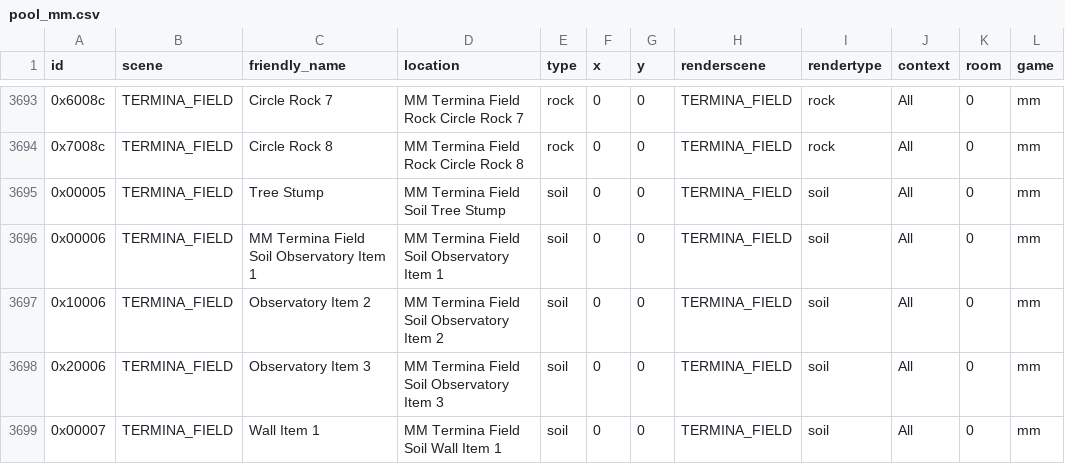
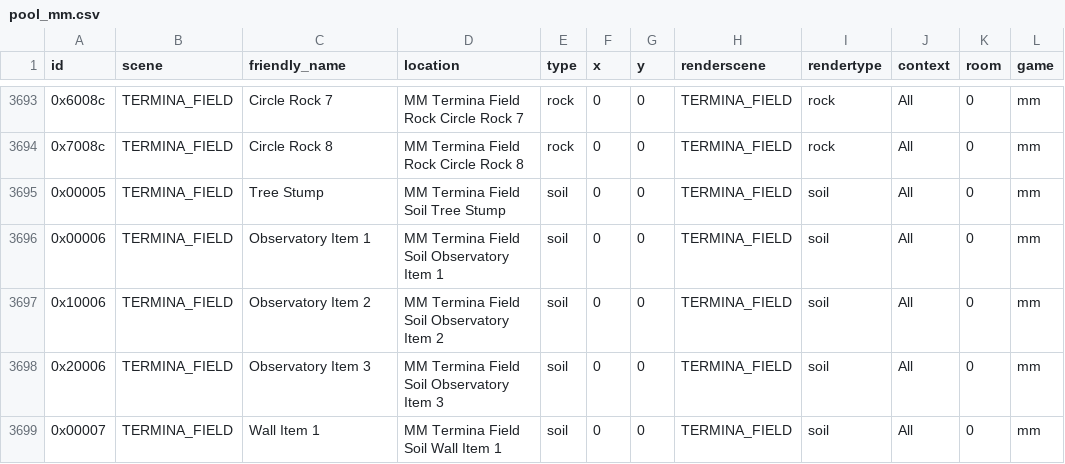
Before and after one commit to Loupimo/OoTMMCombo-Tracker, a CSV file: Resources/Objects/pool_mm.csv, drawn as a sheet; only a part is shown, gaps mark what is left out; the diff names each change by its address in the sheet, - before the commit and + after, or states it on an @@ line.

```diff
--- a/Resources/Objects/pool_mm.csv
+++ b/Resources/Objects/pool_mm.csv
-C3696 (friendly_name): MM Termina Field Soil Observatory Item 1
+C3696 (friendly_name): Observatory Item 1
```
Also changed, not shown: Resources/Objects/pool_oot.csv, Resources/item.csv, 49 other files.
